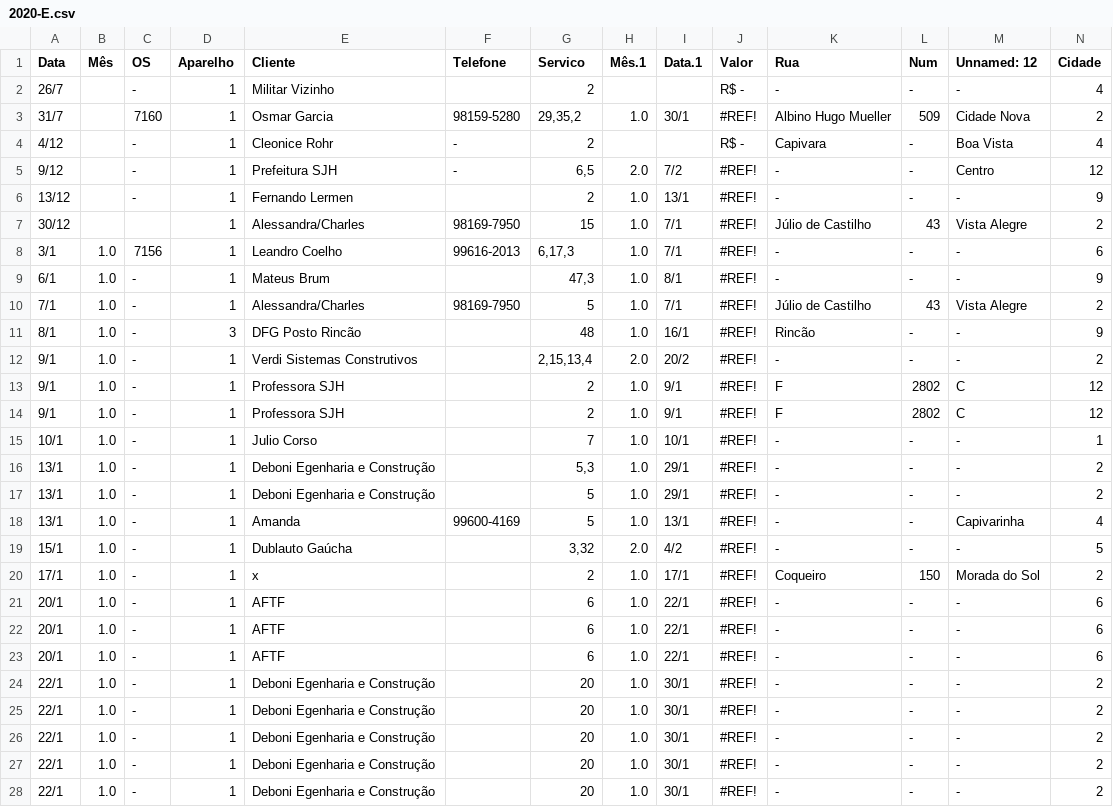
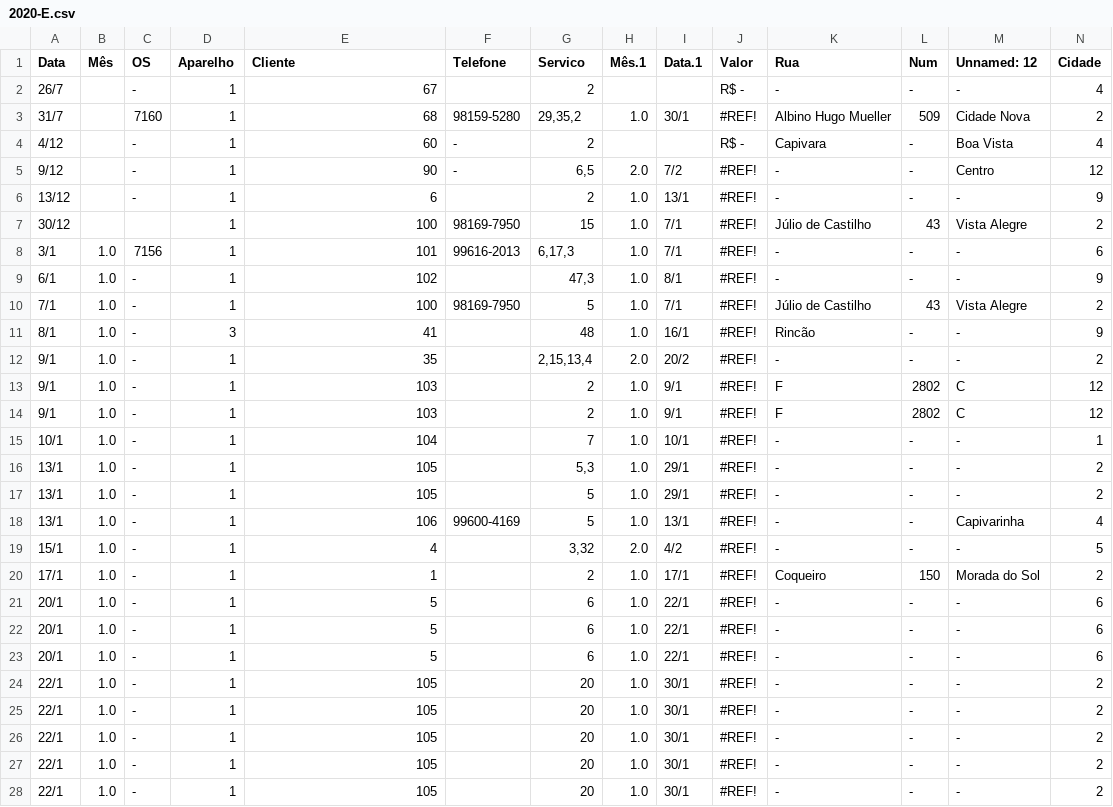
Before and after one commit to lsbrel/file_reader, a CSV file: file/2020-E.csv, drawn as a sheet; only a part is shown; the diff covers the shown part only.

```diff
--- a/file/2020-E.csv
+++ b/file/2020-E.csv
@@ -1,28 +1,28 @@
 Data;Mês;OS;Aparelho;Cliente;Telefone;Servico;Mês.1;Data.1;Valor;Rua;Num;Unnamed: 12;Cidade
-26/7;;-;1;Militar Vizinho;;2;;; R$ -   ;-;-;-;4
-31/7;;7160;1;Osmar Garcia;98159-5280;29,35,2;1.0;30/1;#REF!;Albino Hugo Mueller;509;Cidade Nova;2
-4/12;;-;1;Cleonice Rohr;-;2;;; R$ -   ;Capivara;-;Boa Vista;4
-9/12;;-;1;Prefeitura SJH;-;6,5;2.0;7/2;#REF!;-;-;Centro;12
-13/12;;-;1;Fernando Lermen;;2;1.0;13/1;#REF!;-;-;-;9
-30/12;;;1;Alessandra/Charles;98169-7950;15;1.0;7/1;#REF!;Júlio de Castilho;43;Vista Alegre;2
-3/1;1.0;7156;1;Leandro Coelho;99616-2013;6,17,3;1.0;7/1;#REF!;-;-;-;6
-6/1;1.0;-;1;Mateus Brum;;47,3;1.0;8/1;#REF!;-;-;-;9
-7/1;1.0;-;1;Alessandra/Charles;98169-7950;5;1.0;7/1;#REF!;Júlio de Castilho;43;Vista Alegre;2
-8/1;1.0;-;3;DFG Posto Rincão;;48;1.0;16/1;#REF!;Rincão;-;-;9
-9/1;1.0;-;1;Verdi Sistemas Construtivos;;2,15,13,4;2.0;20/2;#REF!;-;-;-;2
-9/1;1.0;-;1;Professora SJH;;2;1.0;9/1;#REF!;F;2802;C;12
-9/1;1.0;-;1;Professora SJH;;2;1.0;9/1;#REF!;F;2802;C;12
-10/1;1.0;-;1;Julio Corso;;7;1.0;10/1;#REF!;-;-;-;1
-13/1;1.0;-;1;Deboni Egenharia e Construção;;5,3;1.0;29/1;#REF!;-;-;-;2
-13/1;1.0;-;1;Deboni Egenharia e Construção;;5;1.0;29/1;#REF!;-;-;-;2
-13/1;1.0;-;1;Amanda;99600-4169;5;1.0;13/1;#REF!;-;-;Capivarinha;4
-15/1;1.0;-;1;Dublauto Gaúcha;;3,32;2.0;4/2;#REF!;-;-;-;5
-17/1;1.0;-;1;x;;2;1.0;17/1;#REF!;Coqueiro;150;Morada do Sol;2
-20/1;1.0;-;1;AFTF;;6;1.0;22/1;#REF!;-;-;-;6
-20/1;1.0;-;1;AFTF;;6;1.0;22/1;#REF!;-;-;-;6
-20/1;1.0;-;1;AFTF;;6;1.0;22/1;#REF!;-;-;-;6
-22/1;1.0;-;1;Deboni Egenharia e Construção;;20;1.0;30/1;#REF!;-;-;-;2
-22/1;1.0;-;1;Deboni Egenharia e Construção;;20;1.0;30/1;#REF!;-;-;-;2
-22/1;1.0;-;1;Deboni Egenharia e Construção;;20;1.0;30/1;#REF!;-;-;-;2
-22/1;1.0;-;1;Deboni Egenharia e Construção;;20;1.0;30/1;#REF!;-;-;-;2
-22/1;1.0;-;1;Deboni Egenharia e Construção;;20;1.0;30/1;#REF!;-;-;-;2
+26/7;;-;1;67;;2;;; R$ -   ;-;-;-;4
+31/7;;7160;1;68;98159-5280;29,35,2;1.0;30/1;#REF!;Albino Hugo Mueller;509;Cidade Nova;2
+4/12;;-;1;60;-;2;;; R$ -   ;Capivara;-;Boa Vista;4
+9/12;;-;1;90;-;6,5;2.0;7/2;#REF!;-;-;Centro;12
+13/12;;-;1;6;;2;1.0;13/1;#REF!;-;-;-;9
+30/12;;;1;100;98169-7950;15;1.0;7/1;#REF!;Júlio de Castilho;43;Vista Alegre;2
+3/1;1.0;7156;1;101;99616-2013;6,17,3;1.0;7/1;#REF!;-;-;-;6
+6/1;1.0;-;1;102;;47,3;1.0;8/1;#REF!;-;-;-;9
+7/1;1.0;-;1;100;98169-7950;5;1.0;7/1;#REF!;Júlio de Castilho;43;Vista Alegre;2
+8/1;1.0;-;3;41;;48;1.0;16/1;#REF!;Rincão;-;-;9
+9/1;1.0;-;1;35;;2,15,13,4;2.0;20/2;#REF!;-;-;-;2
+9/1;1.0;-;1;103;;2;1.0;9/1;#REF!;F;2802;C;12
+9/1;1.0;-;1;103;;2;1.0;9/1;#REF!;F;2802;C;12
+10/1;1.0;-;1;104;;7;1.0;10/1;#REF!;-;-;-;1
+13/1;1.0;-;1;105;;5,3;1.0;29/1;#REF!;-;-;-;2
+13/1;1.0;-;1;105;;5;1.0;29/1;#REF!;-;-;-;2
+13/1;1.0;-;1;106;99600-4169;5;1.0;13/1;#REF!;-;-;Capivarinha;4
+15/1;1.0;-;1;4;;3,32;2.0;4/2;#REF!;-;-;-;5
+17/1;1.0;-;1;1;;2;1.0;17/1;#REF!;Coqueiro;150;Morada do Sol;2
+20/1;1.0;-;1;5;;6;1.0;22/1;#REF!;-;-;-;6
+20/1;1.0;-;1;5;;6;1.0;22/1;#REF!;-;-;-;6
+20/1;1.0;-;1;5;;6;1.0;22/1;#REF!;-;-;-;6
+22/1;1.0;-;1;105;;20;1.0;30/1;#REF!;-;-;-;2
+22/1;1.0;-;1;105;;20;1.0;30/1;#REF!;-;-;-;2
+22/1;1.0;-;1;105;;20;1.0;30/1;#REF!;-;-;-;2
+22/1;1.0;-;1;105;;20;1.0;30/1;#REF!;-;-;-;2
+22/1;1.0;-;1;105;;20;1.0;30/1;#REF!;-;-;-;2
```
Also changed, not shown: 163 edited cells elsewhere in this file, file/2019-D.csv, file/2021-D.csv, 3 other files.
